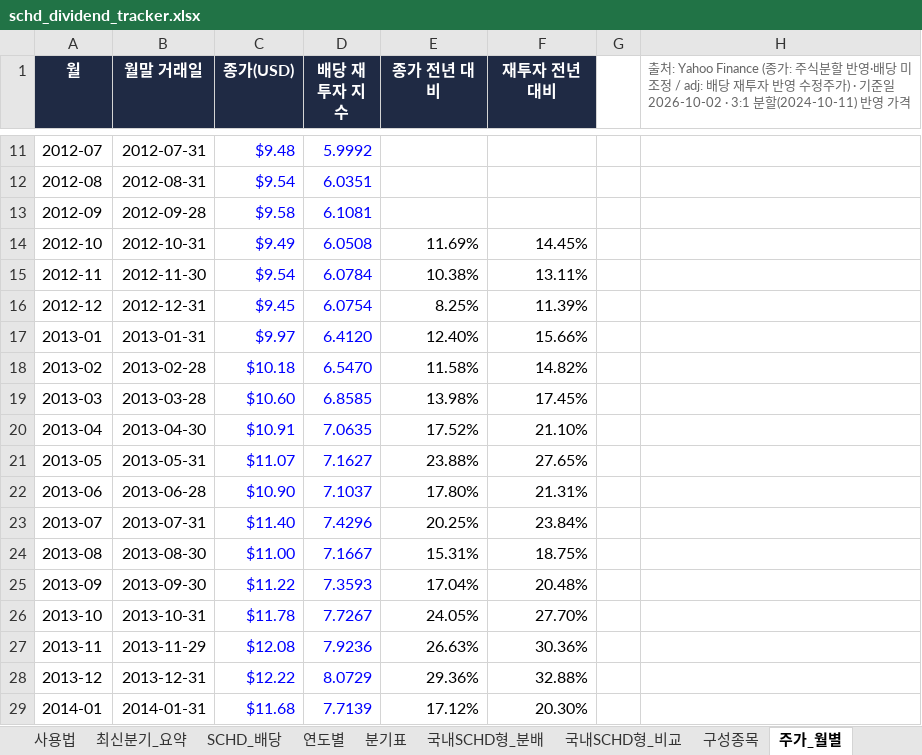
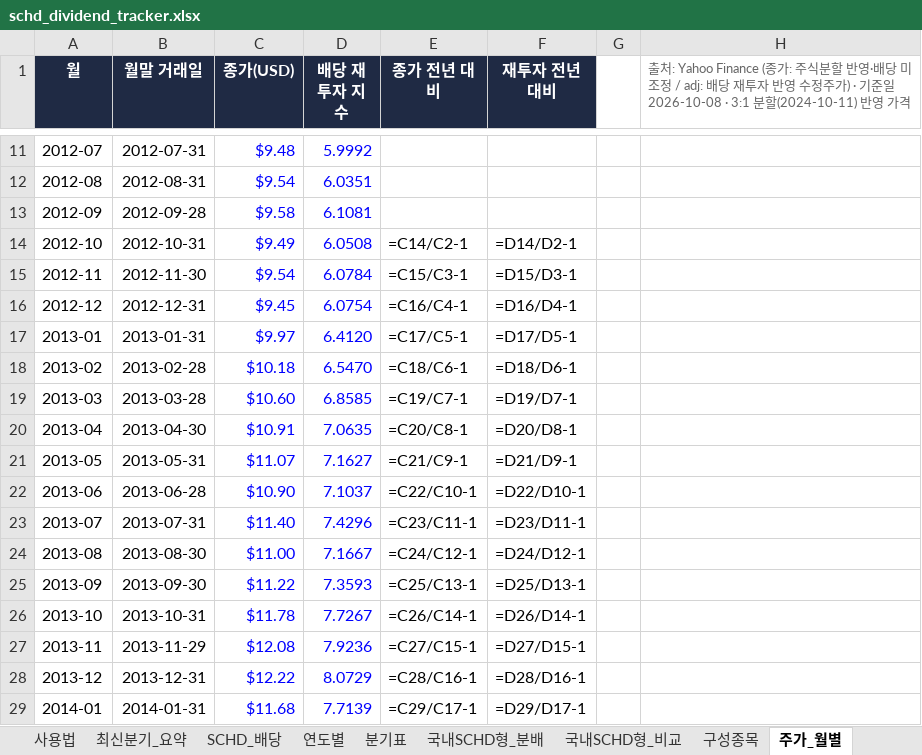
Before and after one commit to ttokjaeTV/schd-tracker, an Excel workbook: downloads/schd_dividend_tracker.xlsx, sheet 주가_월별, drawn as a sheet; only a part is shown, gaps mark what is left out; values as stored, in another font and other column widths than the file's, no borders; formulas without a stored value are shown as written; charts and pictures not drawn; the diff covers the shown part only; the diff names each change by its address in the sheet, - before the commit and + after, or states it on an @@ line.

```diff
--- a/downloads/schd_dividend_tracker.xlsx (sheet 주가_월별)
+++ b/downloads/schd_dividend_tracker.xlsx (sheet 주가_월별)
-H1: …기준일 2026-10-02 · 3:1 분할…
+H1: …기준일 2026-10-08 · 3:1 분할…
-E14 (종가 전년 대비): 11.69%
+E14 (종가 전년 대비): =C14/C2-1
-F14 (재투자 전년 대비): 14.45%
+F14 (재투자 전년 대비): =D14/D2-1
-E15 (종가 전년 대비): 10.38%
+E15 (종가 전년 대비): =C15/C3-1
-F15 (재투자 전년 대비): 13.11%
+F15 (재투자 전년 대비): =D15/D3-1
-E16 (종가 전년 대비): 8.25%
+E16 (종가 전년 대비): =C16/C4-1
-F16 (재투자 전년 대비): 11.39%
+F16 (재투자 전년 대비): =D16/D4-1
-E17 (종가 전년 대비): 12.40%
+E17 (종가 전년 대비): =C17/C5-1
-F17 (재투자 전년 대비): 15.66%
+F17 (재투자 전년 대비): =D17/D5-1
-E18 (종가 전년 대비): 11.58%
+E18 (종가 전년 대비): =C18/C6-1
-F18 (재투자 전년 대비): 14.82%
+F18 (재투자 전년 대비): =D18/D6-1
-E19 (종가 전년 대비): 13.98%
+E19 (종가 전년 대비): =C19/C7-1
-F19 (재투자 전년 대비): 17.45%
+F19 (재투자 전년 대비): =D19/D7-1
-E20 (종가 전년 대비): 17.52%
+E20 (종가 전년 대비): =C20/C8-1
-F20 (재투자 전년 대비): 21.10%
+F20 (재투자 전년 대비): =D20/D8-1
-E21 (종가 전년 대비): 23.88%
+E21 (종가 전년 대비): =C21/C9-1
-F21 (재투자 전년 대비): 27.65%
+F21 (재투자 전년 대비): =D21/D9-1
-E22 (종가 전년 대비): 17.80%
+E22 (종가 전년 대비): =C22/C10-1
-F22 (재투자 전년 대비): 21.31%
+F22 (재투자 전년 대비): =D22/D10-1
-E23 (종가 전년 대비): 20.25%
+E23 (종가 전년 대비): =C23/C11-1
-F23 (재투자 전년 대비): 23.84%
+F23 (재투자 전년 대비): =D23/D11-1
-E24 (종가 전년 대비): 15.31%
+E24 (종가 전년 대비): =C24/C12-1
-F24 (재투자 전년 대비): 18.75%
+F24 (재투자 전년 대비): =D24/D12-1
-E25 (종가 전년 대비): 17.04%
+E25 (종가 전년 대비): =C25/C13-1
-F25 (재투자 전년 대비): 20.48%
+F25 (재투자 전년 대비): =D25/D13-1
-E26 (종가 전년 대비): 24.05%
+E26 (종가 전년 대비): =C26/C14-1
-F26 (재투자 전년 대비): 27.70%
+F26 (재투자 전년 대비): =D26/D14-1
-E27 (종가 전년 대비): 26.63%
+E27 (종가 전년 대비): =C27/C15-1
-F27 (재투자 전년 대비): 30.36%
+F27 (재투자 전년 대비): =D27/D15-1
-E28 (종가 전년 대비): 29.36%
+E28 (종가 전년 대비): =C28/C16-1
-F28 (재투자 전년 대비): 32.88%
+F28 (재투자 전년 대비): =D28/D16-1
-E29 (종가 전년 대비): 17.12%
+E29 (종가 전년 대비): =C29/C17-1
-F29 (재투자 전년 대비): 20.30%
+F29 (재투자 전년 대비): =D29/D17-1
```
Also changed, not shown: 313 edited cells elsewhere in this sheet, sheet SCHD_배당, sheet 구성종목, sheet 연도별, sheet 국내SCHD형_비교, sheet 차트데이터, sheet 분기표, 2 more sheets, charts or pictures, 3 other files.
